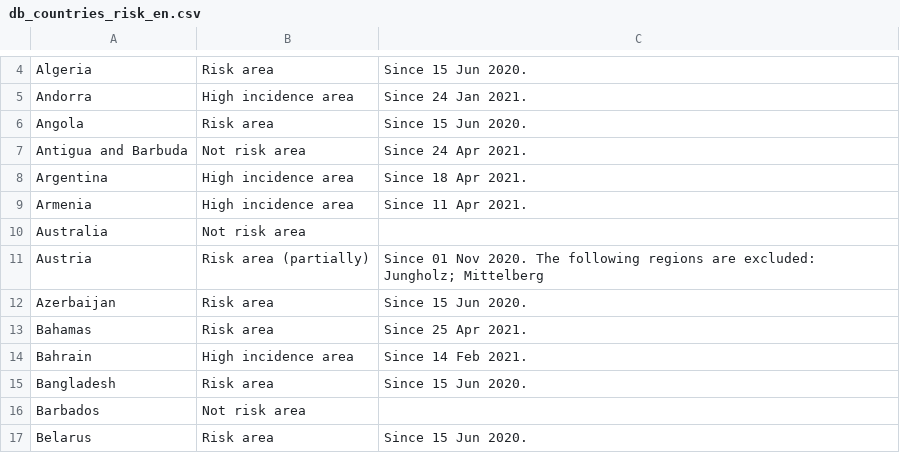
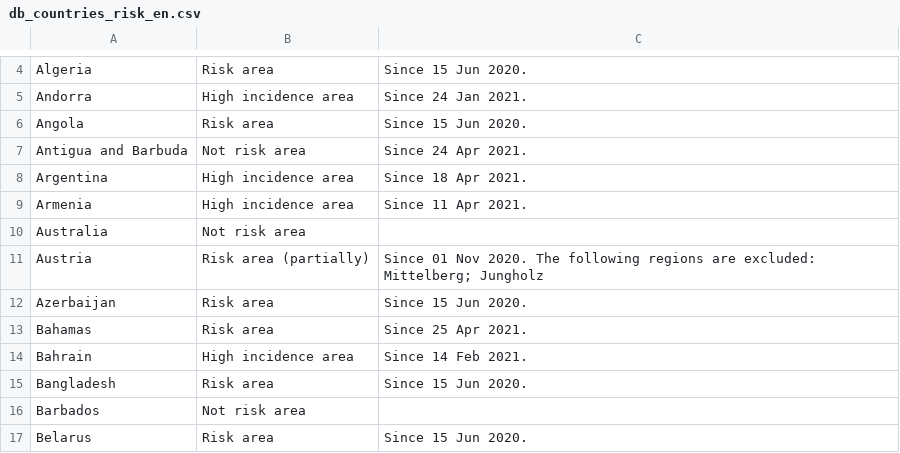
Before and after one commit to dieghernan/RKI-Corona-Atlas, a CSV file: assets/dist/db_countries_risk_en.csv, drawn as a sheet; only a part is shown, gaps mark what is left out.

```diff
--- a/assets/dist/db_countries_risk_en.csv
+++ b/assets/dist/db_countries_risk_en.csv
@@ -10,3 +10,3 @@
 "Australia","Not risk area",
-"Austria","Risk area (partially)","Since 01 Nov 2020. The following regions are excluded: Jungholz; Mittelberg"
+"Austria","Risk area (partially)","Since 01 Nov 2020. The following regions are excluded: Mittelberg; Jungholz"
 "Azerbaijan","Risk area","Since 15 Jun 2020."
```
Also changed, not shown: assets/data/db_scraped.csv, 2 other files.
